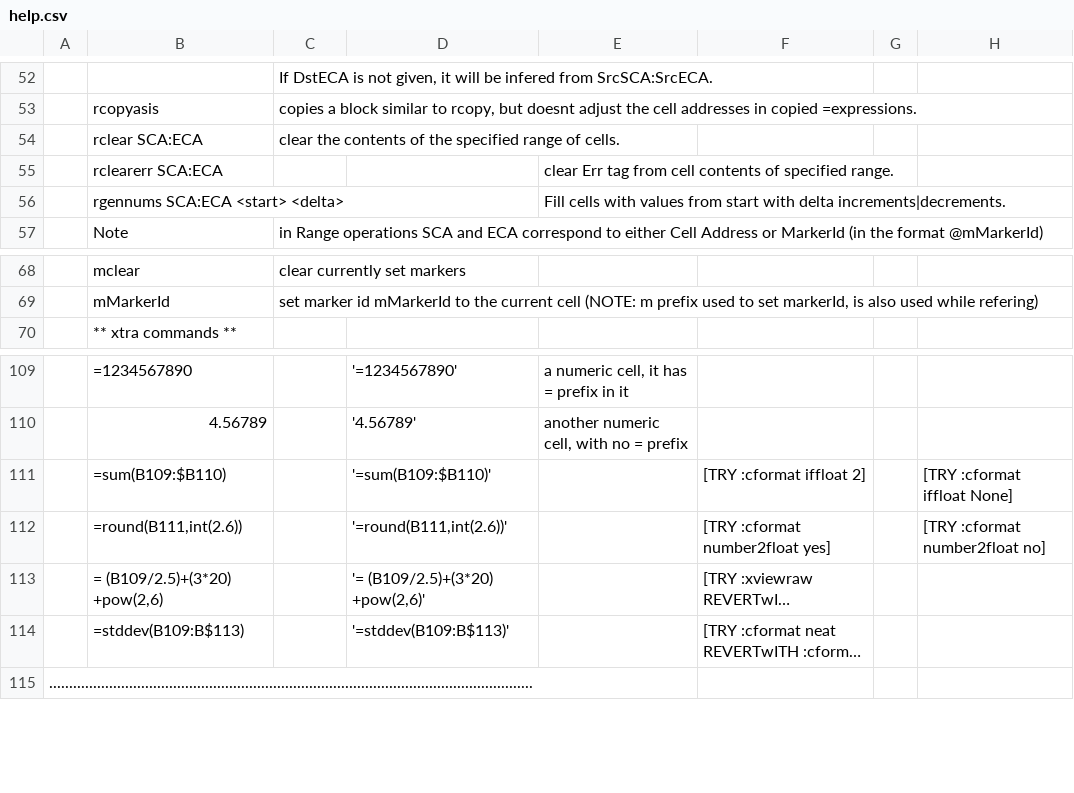
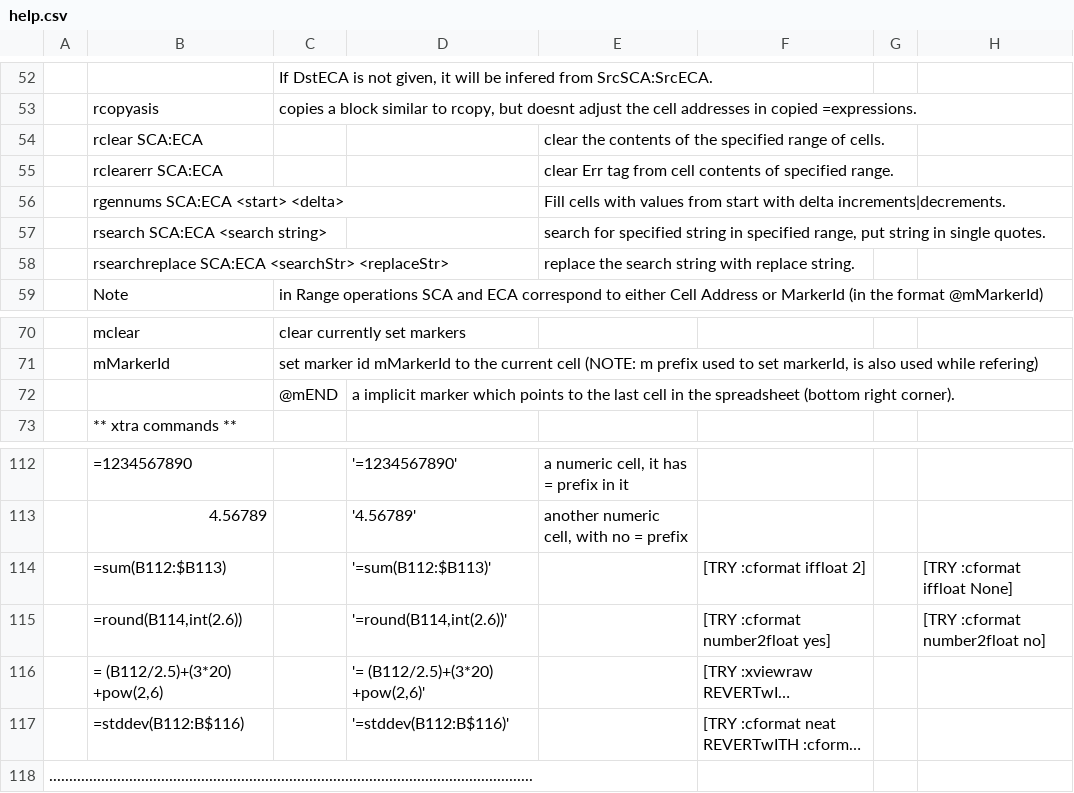
Before and after one commit to hanishkvc/prgs-docs-spreadsheetkvc, a CSV file: help.csv, drawn as a sheet; only a part is shown, gaps mark what is left out; long unchanged cells end in …; addresses are those after the commit; the diff names each change by its address in the sheet, - before the commit and + after, or states it on an @@ line.

Commit message:
Update help.csv with new updates

```diff
--- a/help.csv
+++ b/help.csv
-C54: clear the contents of the specified range of cells.
+C54: (empty)
-E54: (empty)
+E54: clear the contents of the specified range of cells.
+row 57:  | rsearch SCA:ECA <search string> |  |  | search for specified string in specified range, put string in single quotes.
+row 58:  | rsearchreplace SCA:ECA <searchStr> <replaceStr> |  |  | replace the search string with replace string.
+row 72:  |  | @mEND | a implicit marker which points to the last cell in the spreadsheet (bottom right corner).
-B114: =sum(B109:$B110)
+B114: =sum(B112:$B113)
-D114: '=sum(B109:$B110)'
+D114: '=sum(B112:$B113)'
-B115: =round(B111,int(2.6))
+B115: =round(B114,int(2.6))
-D115: '=round(B111,int(2.6))'
+D115: '=round(B114,int(2.6))'
-B116: = (B109/2.5)+(3*20) +pow(2,6)
+B116: = (B112/2.5)+(3*20) +pow(2,6)
-D116: '= (B109/2.5)+(3*20) +pow(2,6)'
+D116: '= (B112/2.5)+(3*20) +pow(2,6)'
-B117: =stddev(B109:B$113)
+B117: =stddev(B112:B$116)
-D117: '=stddev(B109:B$113)'
+D117: '=stddev(B112:B$116)'
```
